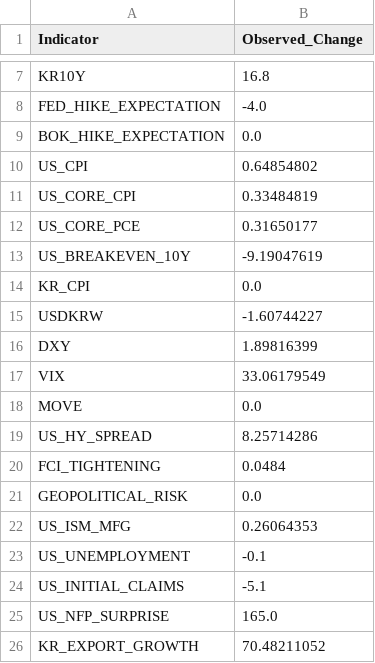
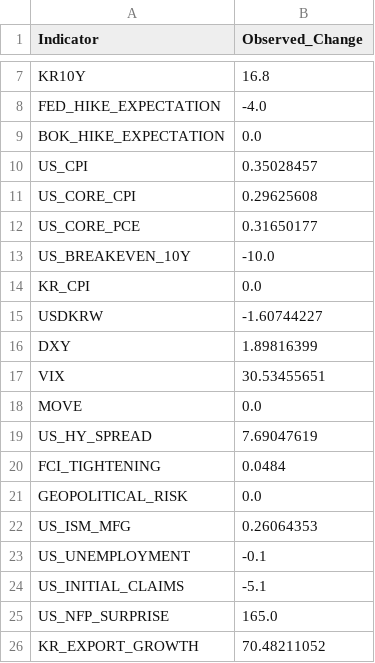
Before and after one commit to mia2628/portfolio_intelligence, a CSV file: data/step03_market_inputs.csv, drawn as a sheet; only a part is shown, gaps mark what is left out.

```diff
--- a/data/step03_market_inputs.csv
+++ b/data/step03_market_inputs.csv
@@ -9,6 +9,6 @@ FED_HIKE_EXPECTATION,-4.0
 BOK_HIKE_EXPECTATION,0.0
-US_CPI,0.64854802
-US_CORE_CPI,0.33484819
+US_CPI,0.35028457
+US_CORE_CPI,0.29625608
 US_CORE_PCE,0.31650177
-US_BREAKEVEN_10Y,-9.19047619
+US_BREAKEVEN_10Y,-10.0
 KR_CPI,0.0
@@ -16,5 +16,5 @@ USDKRW,-1.60744227
 DXY,1.89816399
-VIX,33.06179549
+VIX,30.53455651
 MOVE,0.0
-US_HY_SPREAD,8.25714286
+US_HY_SPREAD,7.69047619
 FCI_TIGHTENING,0.0484
```
Also changed, not shown: data/historical/historical_data.csv, data/step03_market_inputs_actual.csv, 10 other files.
